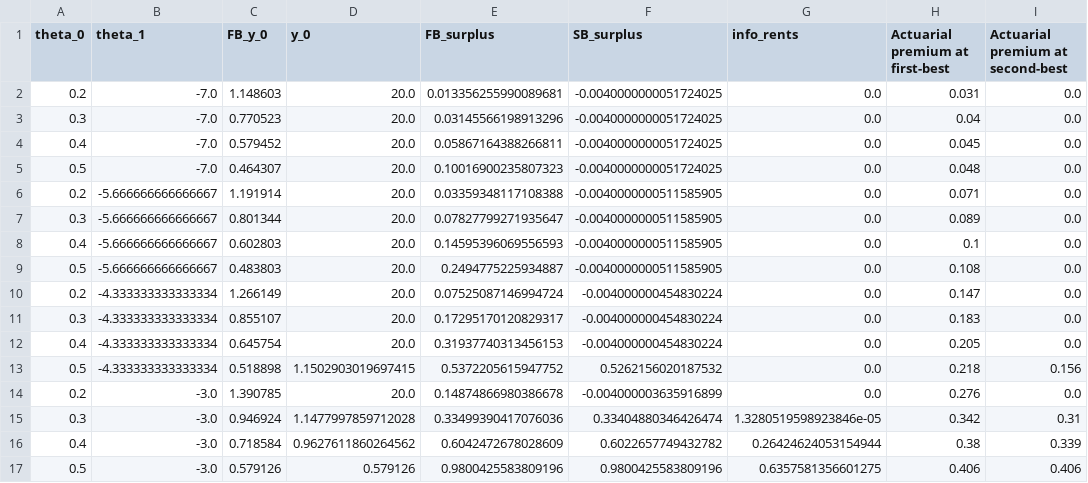
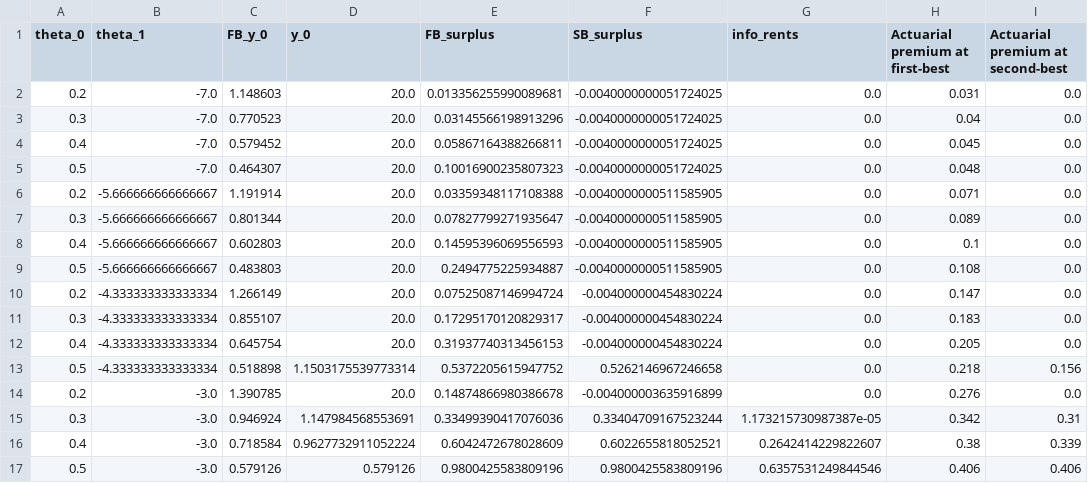
Before and after one commit to bsalanie/multidim-screening-plain, a CSV file: results/insurance/d2_m1_deduc/insurance_d2_m1_deduc_4x4/all_results.csv, drawn as a sheet; only a part is shown; the diff names each change by its address in the sheet, - before the commit and + after, or states it on an @@ line.

```diff
--- a/results/insurance/d2_m1_deduc/insurance_d2_m1_deduc_4x4/all_results.csv
+++ b/results/insurance/d2_m1_deduc/insurance_d2_m1_deduc_4x4/all_results.csv
-D13 (y_0): 1.1502903019697415
+D13 (y_0): 1.1503175539773314
-F13 (SB_surplus): 0.5262156020187532
+F13 (SB_surplus): 0.5262146967246658
-D15 (y_0): 1.1477997859712028
+D15 (y_0): 1.147984568553691
-F15 (SB_surplus): 0.33404880346426474
+F15 (SB_surplus): 0.33404709167523244
-G15 (info_rents): 1.3280519598923846e-05
+G15 (info_rents): 1.173215730987387e-05
-D16 (y_0): 0.9627611860264562
+D16 (y_0): 0.9627732911052224
-F16 (SB_surplus): 0.6022657749432782
+F16 (SB_surplus): 0.6022655818052521
-G16 (info_rents): 0.26424624053154944
+G16 (info_rents): 0.2642414229822607
-G17 (info_rents): 0.6357581356601275
+G17 (info_rents): 0.6357531249844546
```
Also changed, not shown: results/insurance/d2_m1_copay/insurance_d2_m1_copay_10x10/all_results.csv, results/insurance/d2_m1_copay/insurance_d2_m1_copay_10x10/second_best_contracts.csv, 54 other files.
